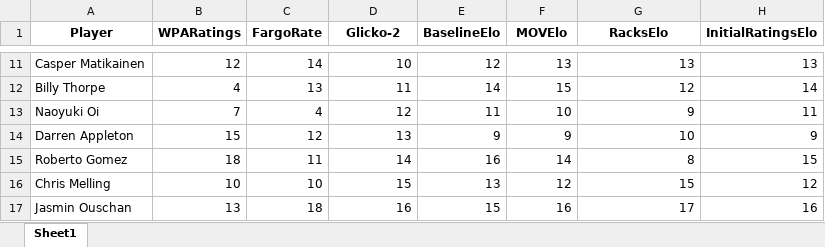
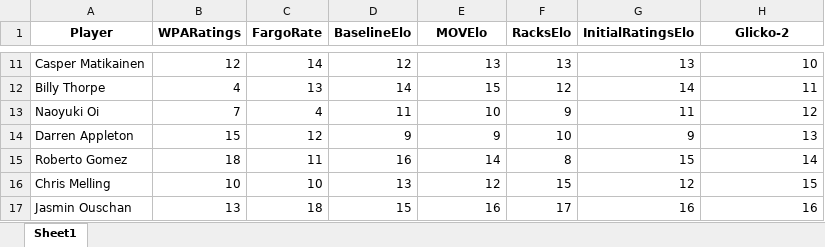
Before and after one commit to sethbilliau/SportsAnalytics, an Excel workbook: final/clp_rankings_glicko.xlsx, sheet Sheet1, drawn as a sheet; only a part is shown, gaps mark what is left out; values as stored, in another font and other column widths than the file's, no borders; the diff covers the shown part only; the diff names each change by its address in the sheet, - before the commit and + after, or states it on an @@ line.

```diff
--- a/final/clp_rankings_glicko.xlsx (sheet Sheet1)
+++ b/final/clp_rankings_glicko.xlsx (sheet Sheet1)
-D1: Glicko-2
+D1: BaselineElo
-E1: BaselineElo
+E1: MOVElo
-F1: MOVElo
+F1: RacksElo
-G1: RacksElo
+G1: InitialRatingsElo
-H1: InitialRatingsElo
+H1: Glicko-2
-D11 (BaselineElo): 10
+D11 (BaselineElo): 12
-E11 (MOVElo): 12
+E11 (MOVElo): 13
-H11 (Glicko-2): 13
+H11 (Glicko-2): 10
-D12 (BaselineElo): 11
+D12 (BaselineElo): 14
-E12 (MOVElo): 14
+E12 (MOVElo): 15
-F12 (RacksElo): 15
+F12 (RacksElo): 12
-G12 (InitialRatingsElo): 12
+G12 (InitialRatingsElo): 14
-H12 (Glicko-2): 14
+H12 (Glicko-2): 11
-D13 (BaselineElo): 12
+D13 (BaselineElo): 11
-E13 (MOVElo): 11
+E13 (MOVElo): 10
-F13 (RacksElo): 10
+F13 (RacksElo): 9
-G13 (InitialRatingsElo): 9
+G13 (InitialRatingsElo): 11
-H13 (Glicko-2): 11
+H13 (Glicko-2): 12
-D14 (BaselineElo): 13
+D14 (BaselineElo): 9
-F14 (RacksElo): 9
+F14 (RacksElo): 10
-G14 (InitialRatingsElo): 10
+G14 (InitialRatingsElo): 9
-H14 (Glicko-2): 9
+H14 (Glicko-2): 13
-D15 (BaselineElo): 14
+D15 (BaselineElo): 16
-E15 (MOVElo): 16
+E15 (MOVElo): 14
-F15 (RacksElo): 14
+F15 (RacksElo): 8
-G15 (InitialRatingsElo): 8
+G15 (InitialRatingsElo): 15
-H15 (Glicko-2): 15
+H15 (Glicko-2): 14
-D16 (BaselineElo): 15
+D16 (BaselineElo): 13
-E16 (MOVElo): 13
+E16 (MOVElo): 12
-F16 (RacksElo): 12
+F16 (RacksElo): 15
-G16 (InitialRatingsElo): 15
+G16 (InitialRatingsElo): 12
-H16 (Glicko-2): 12
+H16 (Glicko-2): 15
-D17 (BaselineElo): 16
+D17 (BaselineElo): 15
-E17 (MOVElo): 15
+E17 (MOVElo): 16
-F17 (RacksElo): 16
+F17 (RacksElo): 17
-G17 (InitialRatingsElo): 17
+G17 (InitialRatingsElo): 16
```
Also changed, not shown: 42 edited cells elsewhere in this sheet, final/top_rankings_glicko.xlsx.
